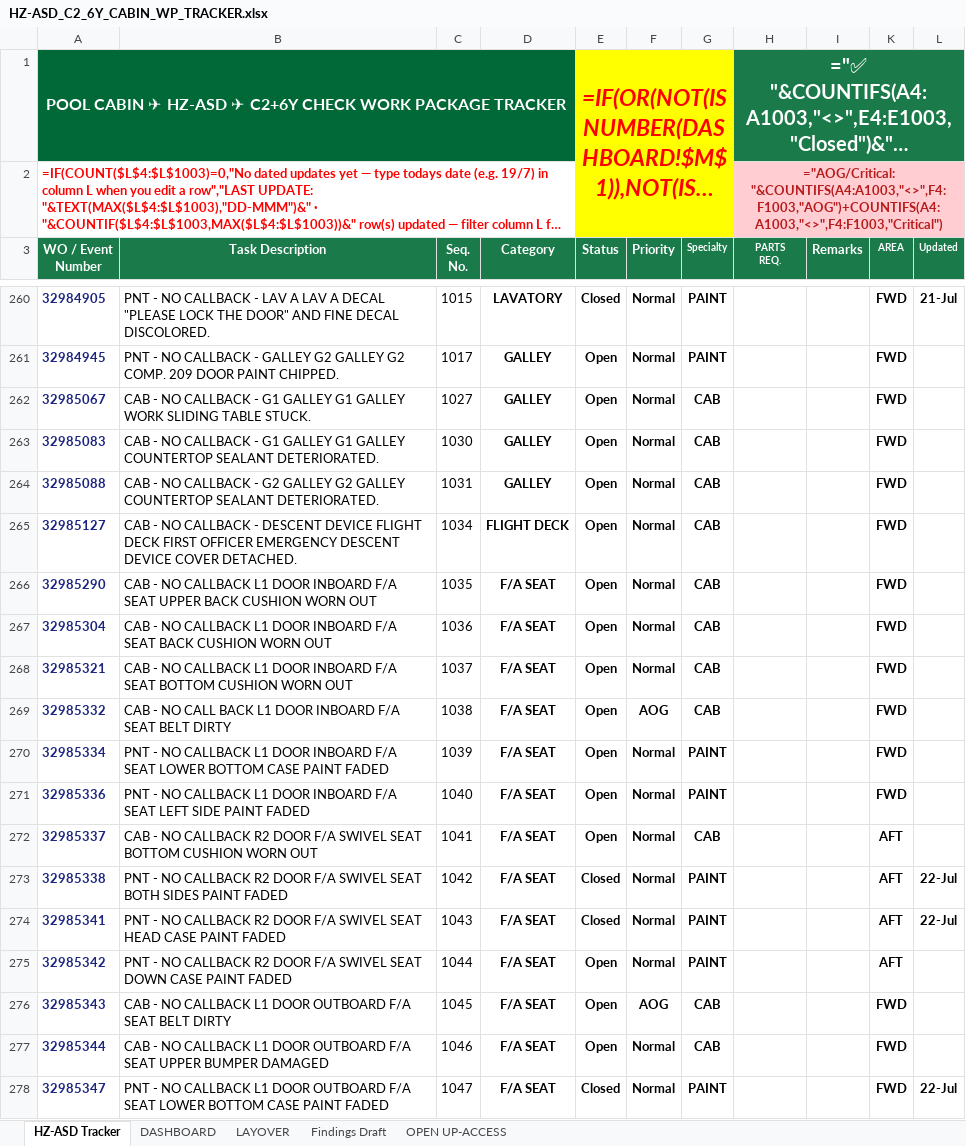
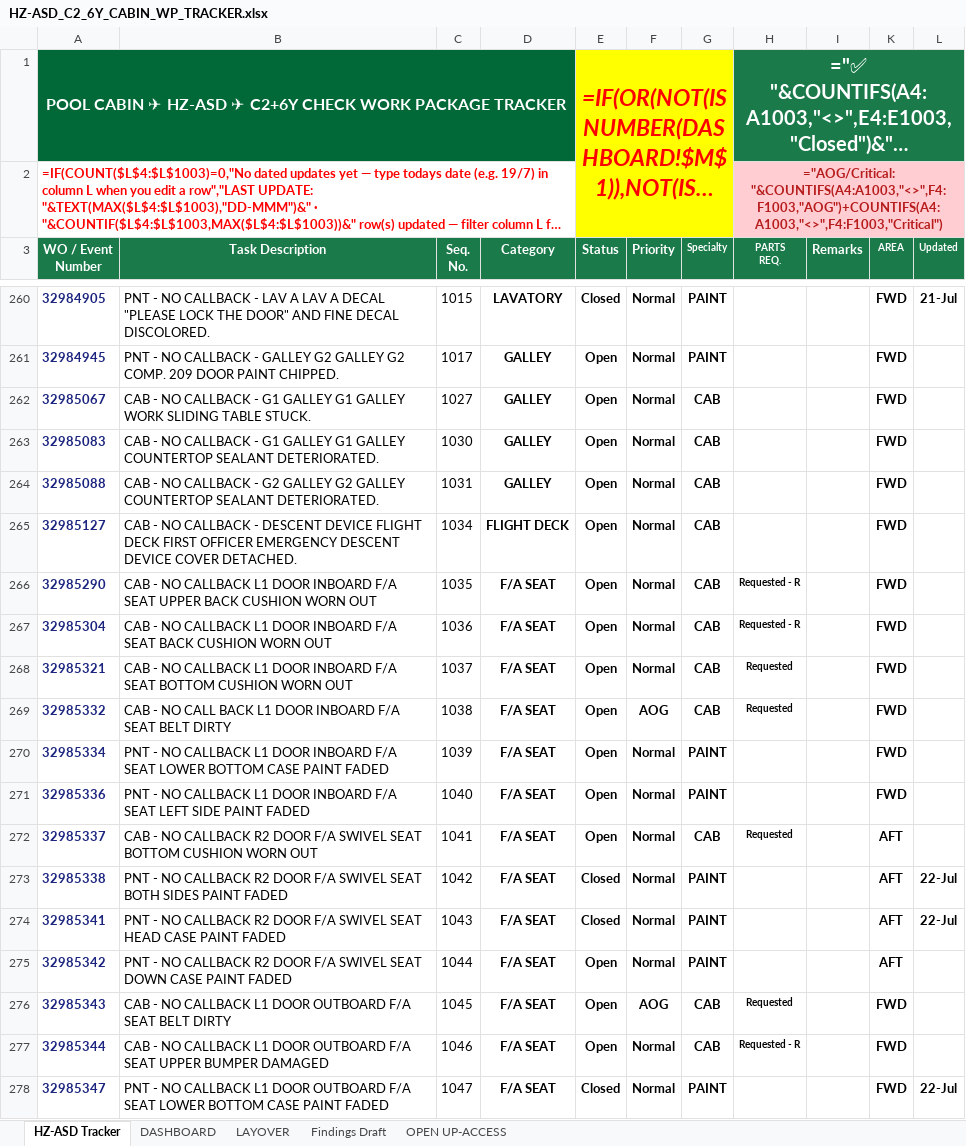
Before and after one commit to Aviproject-bit/avisuite, an Excel workbook: uploads/outbox/HZ-ASD_C2_6Y_CABIN_WP_TRACKER.xlsx, sheet HZ-ASD Tracker, drawn as a sheet; only a part is shown, gaps mark what is left out; long unchanged cells end in …; values as stored, in another font and other column widths than the file's, no borders; formulas without a stored value are shown as written; conditional formats and table styles not drawn; the diff covers the shown part only; the diff names each change by its address in the sheet, - before the commit and + after, or states it on an @@ line.

Commit message:
Round: Sheets-proof milestone (no AGGREGATE), Booked per specialty, MH lines w/ numbers, AREA no-MID, stalled last+static, pickslip parts sync (89 cards)

```diff
--- a/uploads/outbox/HZ-ASD_C2_6Y_CABIN_WP_TRACKER.xlsx (sheet HZ-ASD Tracker)
+++ b/uploads/outbox/HZ-ASD_C2_6Y_CABIN_WP_TRACKER.xlsx (sheet HZ-ASD Tracker)
-H266:H267 (PARTS REQ.): (empty)
+H266:H267 (PARTS REQ.): Requested - R
-H268:H269 (PARTS REQ.): (empty)
+H268:H269 (PARTS REQ.): Requested
-H272 (PARTS REQ.): (empty)
+H272 (PARTS REQ.): Requested
-H276 (PARTS REQ.): (empty)
+H276 (PARTS REQ.): Requested
-H277 (PARTS REQ.): (empty)
+H277 (PARTS REQ.): Requested - R
```
Also changed, not shown: 82 edited cells elsewhere in this sheet, sheet DASHBOARD, sheet LAYOVER.
